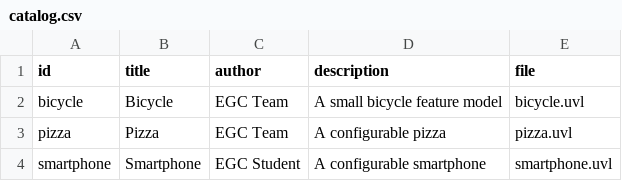
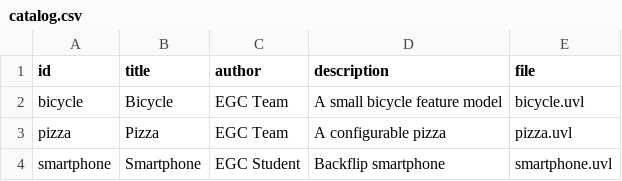
Before and after one commit to ThePayan/minireto-01-uvl-cicd-pp, a CSV file: catalog.csv, drawn as a sheet.

Commit message:
Modify smartphone description in catalog.csv
Updated the description of the smartphone entry.

```diff
--- a/catalog.csv
+++ b/catalog.csv
@@ -3,2 +3,2 @@ bicycle,Bicycle,EGC Team,A small bicycle feature model,bicycle.uvl
 pizza,Pizza,EGC Team,A configurable pizza,pizza.uvl
-smartphone,Smartphone,EGC Student,A configurable smartphone,smartphone.uvl
+smartphone,Smartphone,EGC Student,Backflip smartphone,smartphone.uvl
```
